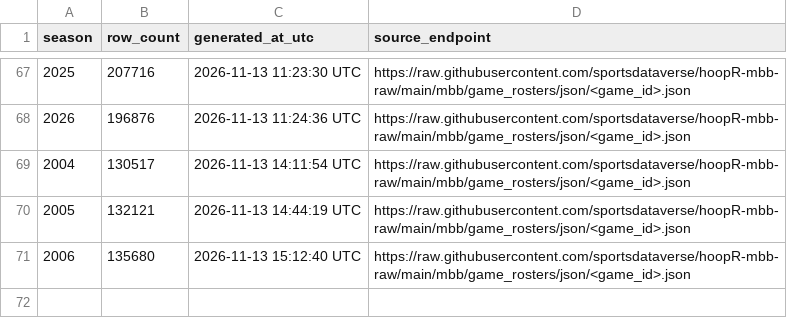
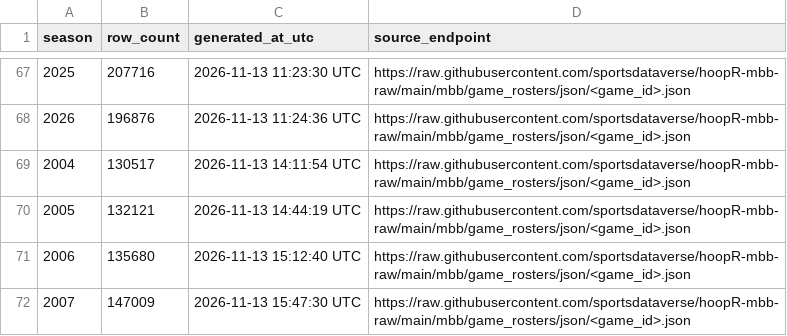
Before and after one commit to sportsdataverse/hoopR-mbb-data, a CSV file: mbb/game_rosters/mbb_game_rosters_in_data_repo.csv, drawn as a sheet; only a part is shown, gaps mark what is left out.

```diff
--- a/mbb/game_rosters/mbb_game_rosters_in_data_repo.csv
+++ b/mbb/game_rosters/mbb_game_rosters_in_data_repo.csv
@@ -71 +71,2 @@ season,row_count,generated_at_utc,source_endpoint
 2006,135680,2026-11-13 15:12:40 UTC,https://raw.githubusercontent.com/sportsdataverse/hoopR-mbb-raw/main/mbb/game_rosters/json/<game_id>.json
+2007,147009,2026-11-13 15:47:30 UTC,https://raw.githubusercontent.com/sportsdataverse/hoopR-mbb-raw/main/mbb/game_rosters/json/<game_id>.json
```
Also changed, not shown: mbb/crosswalk/mbb_player_crosswalk_in_data_repo.csv, mbb/officials/mbb_officials_in_data_repo.csv, 15 other files.
